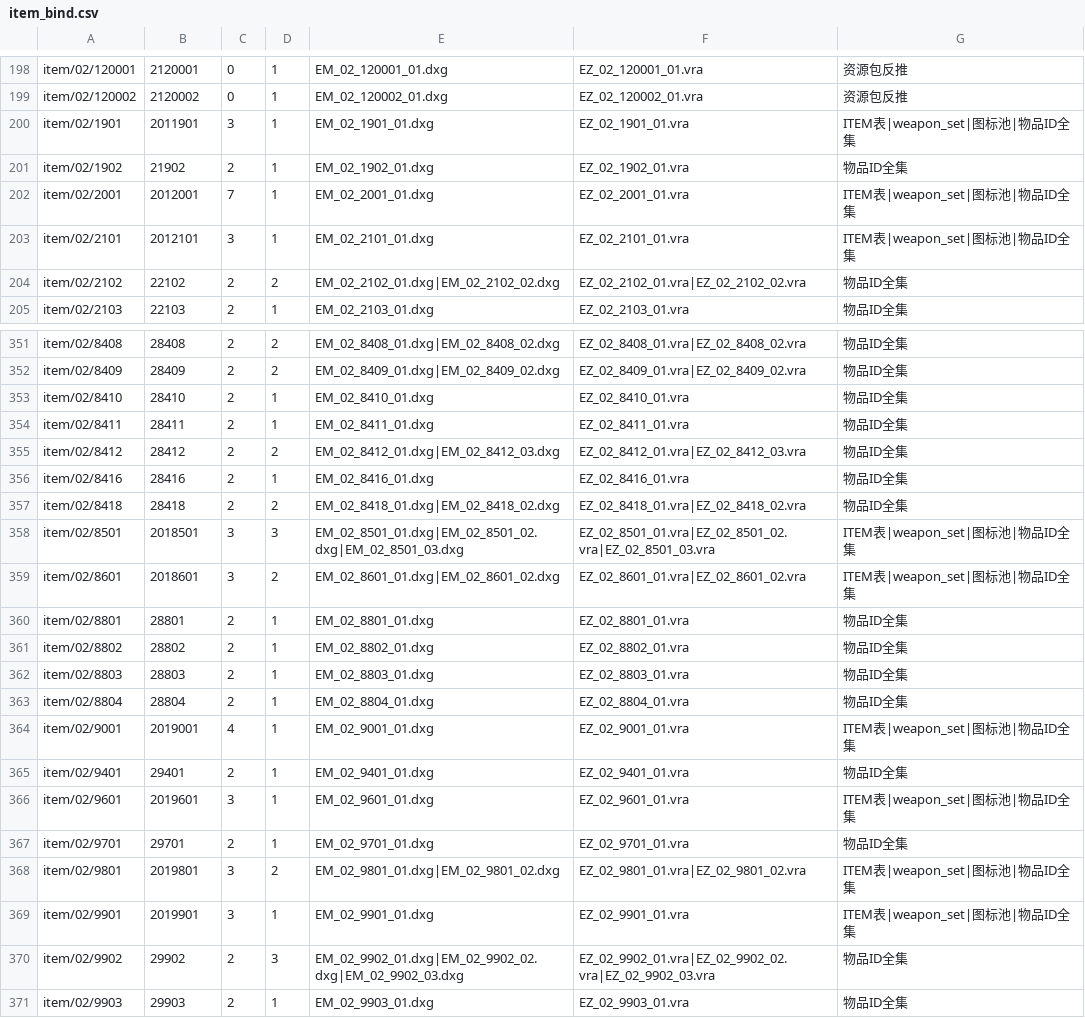
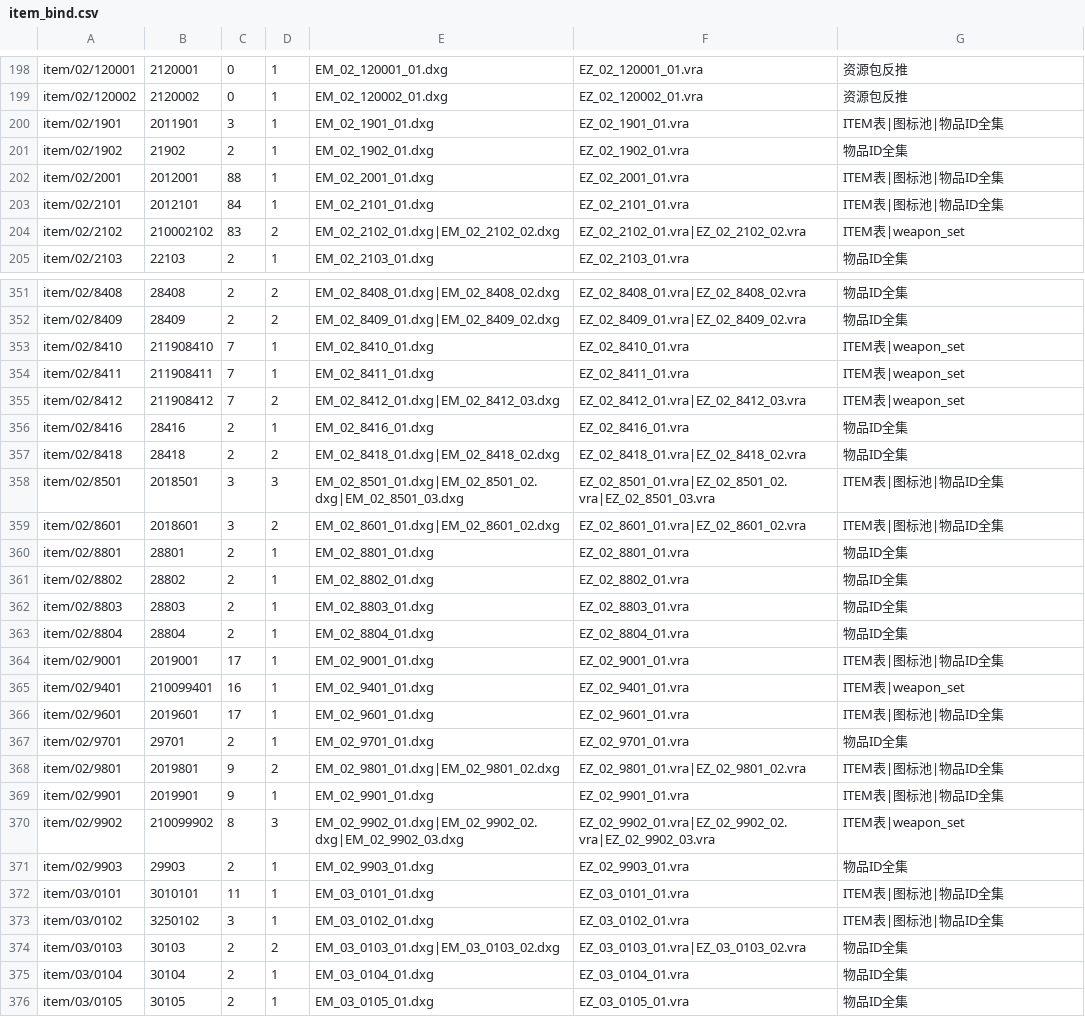
Before and after one commit to play3817455/viewer, a CSV file: item_bind.csv, drawn as a sheet; only a part is shown, gaps mark what is left out; the shorter side is filled out with more unchanged rows; the diff covers the shown part only.

```diff
--- a/item_bind.csv
+++ b/item_bind.csv
@@ -199,7 +199,7 @@ item/02/120001,2120001,0,1,EM_02_120001_01.dxg,EZ_02_120001_01.vra,资源包反
 item/02/120002,2120002,0,1,EM_02_120002_01.dxg,EZ_02_120002_01.vra,资源包反推,
-item/02/1901,2011901,3,1,EM_02_1901_01.dxg,EZ_02_1901_01.vra,ITEM表|weapon_set|图标池|物品ID全集,
+item/02/1901,2011901,3,1,EM_02_1901_01.dxg,EZ_02_1901_01.vra,ITEM表|图标池|物品ID全集,
 item/02/1902,21902,2,1,EM_02_1902_01.dxg,EZ_02_1902_01.vra,物品ID全集,
-item/02/2001,2012001,7,1,EM_02_2001_01.dxg,EZ_02_2001_01.vra,ITEM表|weapon_set|图标池|物品ID全集,
-item/02/2101,2012101,3,1,EM_02_2101_01.dxg,EZ_02_2101_01.vra,ITEM表|weapon_set|图标池|物品ID全集,
-item/02/2102,22102,2,2,EM_02_2102_01.dxg|EM_02_2102_02.dxg,EZ_02_2102_01.vra|EZ_02_2102_02.vra,物品ID全集,
+item/02/2001,2012001,88,1,EM_02_2001_01.dxg,EZ_02_2001_01.vra,ITEM表|图标池|物品ID全集,
+item/02/2101,2012101,84,1,EM_02_2101_01.dxg,EZ_02_2101_01.vra,ITEM表|图标池|物品ID全集,
+item/02/2102,210002102,83,2,EM_02_2102_01.dxg|EM_02_2102_02.dxg,EZ_02_2102_01.vra|EZ_02_2102_02.vra,ITEM表|weapon_set,
 item/02/2103,22103,2,1,EM_02_2103_01.dxg,EZ_02_2103_01.vra,物品ID全集,
@@ -352,9 +352,9 @@ item/02/8408,28408,2,2,EM_02_8408_01.dxg|EM_02_8408_02.dxg,EZ_02_8408_01.vra|EZ_
 item/02/8409,28409,2,2,EM_02_8409_01.dxg|EM_02_8409_02.dxg,EZ_02_8409_01.vra|EZ_02_8409_02.vra,物品ID全集,
-item/02/8410,28410,2,1,EM_02_8410_01.dxg,EZ_02_8410_01.vra,物品ID全集,
-item/02/8411,28411,2,1,EM_02_8411_01.dxg,EZ_02_8411_01.vra,物品ID全集,
-item/02/8412,28412,2,2,EM_02_8412_01.dxg|EM_02_8412_03.dxg,EZ_02_8412_01.vra|EZ_02_8412_03.vra,物品ID全集,
+item/02/8410,211908410,7,1,EM_02_8410_01.dxg,EZ_02_8410_01.vra,ITEM表|weapon_set,
+item/02/8411,211908411,7,1,EM_02_8411_01.dxg,EZ_02_8411_01.vra,ITEM表|weapon_set,
+item/02/8412,211908412,7,2,EM_02_8412_01.dxg|EM_02_8412_03.dxg,EZ_02_8412_01.vra|EZ_02_8412_03.vra,ITEM表|weapon_set,
 item/02/8416,28416,2,1,EM_02_8416_01.dxg,EZ_02_8416_01.vra,物品ID全集,
 item/02/8418,28418,2,2,EM_02_8418_01.dxg|EM_02_8418_02.dxg,EZ_02_8418_01.vra|EZ_02_8418_02.vra,物品ID全集,
-item/02/8501,2018501,3,3,EM_02_8501_01.dxg|EM_02_8501_02.dxg|EM_02_8501_03.dxg,EZ_02_8501_01.vra|EZ_02_8501_02.vra|EZ_02_8501_03.vra,ITEM表|weapon_set|图标池|物品ID全集,
-item/02/8601,2018601,3,2,EM_02_8601_01.dxg|EM_02_8601_02.dxg,EZ_02_8601_01.vra|EZ_02_8601_02.vra,ITEM表|weapon_set|图标池|物品ID全集,
+item/02/8501,2018501,3,3,EM_02_8501_01.dxg|EM_02_8501_02.dxg|EM_02_8501_03.dxg,EZ_02_8501_01.vra|EZ_02_8501_02.vra|EZ_02_8501_03.vra,ITEM表|图标池|物品ID全集,
+item/02/8601,2018601,3,2,EM_02_8601_01.dxg|EM_02_8601_02.dxg,EZ_02_8601_01.vra|EZ_02_8601_02.vra,ITEM表|图标池|物品ID全集,
 item/02/8801,28801,2,1,EM_02_8801_01.dxg,EZ_02_8801_01.vra,物品ID全集,
@@ -363,9 +363,9 @@ item/02/8803,28803,2,1,EM_02_8803_01.dxg,EZ_02_8803_01.vra,物品ID全集,
 item/02/8804,28804,2,1,EM_02_8804_01.dxg,EZ_02_8804_01.vra,物品ID全集,
-item/02/9001,2019001,4,1,EM_02_9001_01.dxg,EZ_02_9001_01.vra,ITEM表|weapon_set|图标池|物品ID全集,
-item/02/9401,29401,2,1,EM_02_9401_01.dxg,EZ_02_9401_01.vra,物品ID全集,
-item/02/9601,2019601,3,1,EM_02_9601_01.dxg,EZ_02_9601_01.vra,ITEM表|weapon_set|图标池|物品ID全集,
+item/02/9001,2019001,17,1,EM_02_9001_01.dxg,EZ_02_9001_01.vra,ITEM表|图标池|物品ID全集,
+item/02/9401,210099401,16,1,EM_02_9401_01.dxg,EZ_02_9401_01.vra,ITEM表|weapon_set,
+item/02/9601,2019601,17,1,EM_02_9601_01.dxg,EZ_02_9601_01.vra,ITEM表|图标池|物品ID全集,
 item/02/9701,29701,2,1,EM_02_9701_01.dxg,EZ_02_9701_01.vra,物品ID全集,
-item/02/9801,2019801,3,2,EM_02_9801_01.dxg|EM_02_9801_02.dxg,EZ_02_9801_01.vra|EZ_02_9801_02.vra,ITEM表|weapon_set|图标池|物品ID全集,
-item/02/9901,2019901,3,1,EM_02_9901_01.dxg,EZ_02_9901_01.vra,ITEM表|weapon_set|图标池|物品ID全集,
-item/02/9902,29902,2,3,EM_02_9902_01.dxg|EM_02_9902_02.dxg|EM_02_9902_03.dxg,EZ_02_9902_01.vra|EZ_02_9902_02.vra|EZ_02_9902_03.vra,物品ID全集,
+item/02/9801,2019801,9,2,EM_02_9801_01.dxg|EM_02_9801_02.dxg,EZ_02_9801_01.vra|EZ_02_9801_02.vra,ITEM表|图标池|物品ID全集,
+item/02/9901,2019901,9,1,EM_02_9901_01.dxg,EZ_02_9901_01.vra,ITEM表|图标池|物品ID全集,
+item/02/9902,210099902,8,3,EM_02_9902_01.dxg|EM_02_9902_02.dxg|EM_02_9902_03.dxg,EZ_02_9902_01.vra|EZ_02_9902_02.vra|EZ_02_9902_03.vra,ITEM表|weapon_set,
 item/02/9903,29903,2,1,EM_02_9903_01.dxg,EZ_02_9903_01.vra,物品ID全集,
```
Also changed, not shown: 155 edited cells elsewhere in this file, 4 other files.
